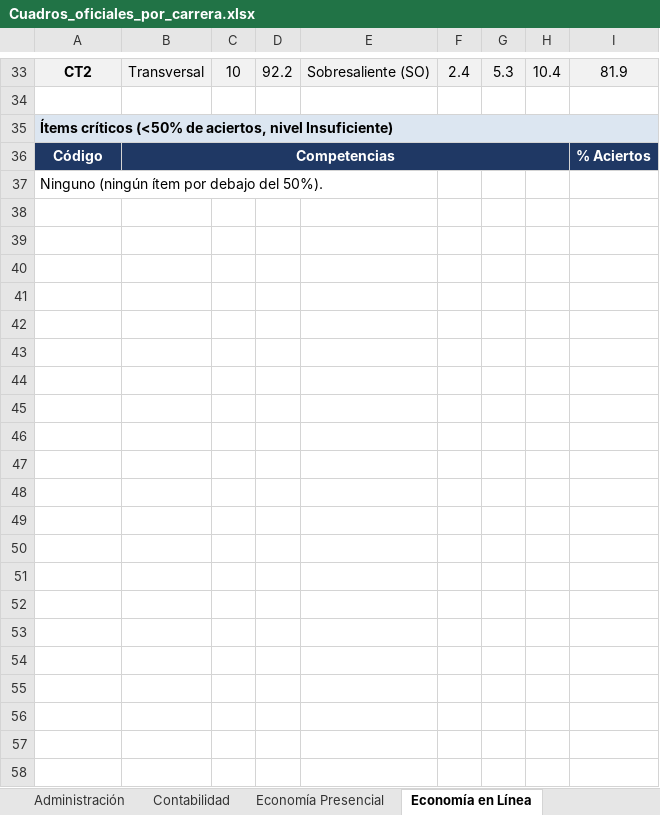
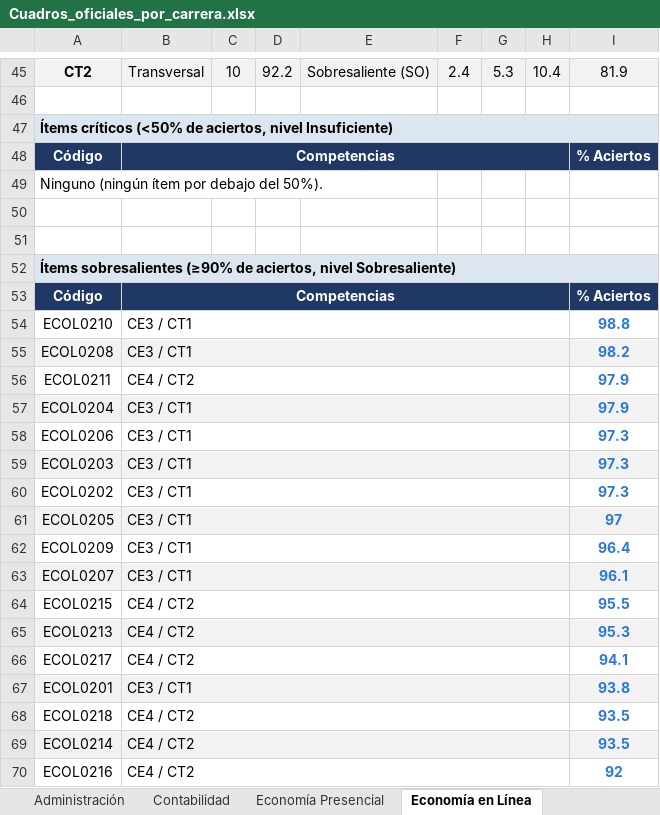
Before and after one commit to EvelynGarcia02/test_aprendizaje_FACSECYD, an Excel workbook: data/Cuadros_oficiales_por_carrera.xlsx, sheet Economía en Línea, drawn as a sheet; only a part is shown, gaps mark what is left out; values as stored, in another font and other column widths than the file's, no borders; the diff covers the shown part only; the diff names each change by its address in the sheet, - before the commit and + after, or states it on an @@ line.

```diff
--- a/data/Cuadros_oficiales_por_carrera.xlsx (sheet Economía en Línea)
+++ b/data/Cuadros_oficiales_por_carrera.xlsx (sheet Economía en Línea)
+row 50: (empty)
+row 51: (empty)
+row 52: Ítems sobresalientes (≥90% de aciertos, nivel Sobresaliente)
+row 53: Código | Competencias |  |  |  |  |  |  | % Aciertos
+row 54: ECOL0210 | CE3 / CT1 |  |  |  |  |  |  | 98.8
+row 55: ECOL0208 | CE3 / CT1 |  |  |  |  |  |  | 98.2
+row 56: ECOL0211 | CE4 / CT2 |  |  |  |  |  |  | 97.9
+row 57: ECOL0204 | CE3 / CT1 |  |  |  |  |  |  | 97.9
+row 58: ECOL0206 | CE3 / CT1 |  |  |  |  |  |  | 97.3
+row 59: ECOL0203 | CE3 / CT1 |  |  |  |  |  |  | 97.3
+row 60: ECOL0202 | CE3 / CT1 |  |  |  |  |  |  | 97.3
+row 61: ECOL0205 | CE3 / CT1 |  |  |  |  |  |  | 97
+row 62: ECOL0209 | CE3 / CT1 |  |  |  |  |  |  | 96.4
+row 63: ECOL0207 | CE3 / CT1 |  |  |  |  |  |  | 96.1
+row 64: ECOL0215 | CE4 / CT2 |  |  |  |  |  |  | 95.5
+row 65: ECOL0213 | CE4 / CT2 |  |  |  |  |  |  | 95.3
+row 66: ECOL0217 | CE4 / CT2 |  |  |  |  |  |  | 94.1
+row 67: ECOL0201 | CE3 / CT1 |  |  |  |  |  |  | 93.8
+row 68: ECOL0218 | CE4 / CT2 |  |  |  |  |  |  | 93.5
+row 69: ECOL0214 | CE4 / CT2 |  |  |  |  |  |  | 93.5
+row 70: ECOL0216 | CE4 / CT2 |  |  |  |  |  |  | 92
```
Also changed, not shown: 12 added rows elsewhere in this sheet, sheet Turismo en Línea, sheet Turismo Presencial, sheet Administración, sheet Contabilidad, sheet Economía Presencial, 1 other file.
